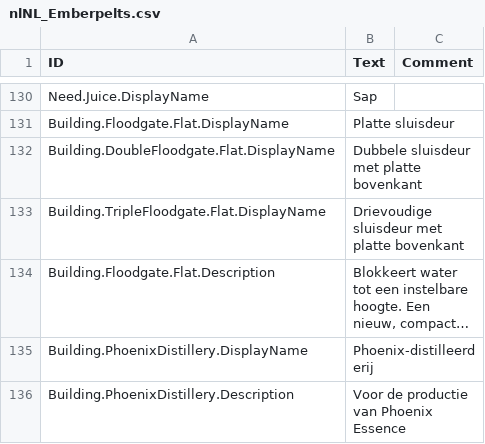
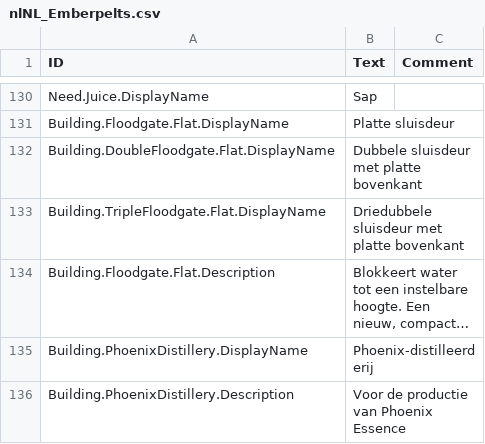
Before and after one commit to Agroqirax/TimberbornNederlandsTaalpakket, a CSV file: Data/Localizations/Plugins/nlNL_Emberpelts.csv, drawn as a sheet; only a part is shown, gaps mark what is left out; long unchanged cells end in …; the diff names each change by its address in the sheet, - before the commit and + after, or states it on an @@ line.

```diff
--- a/Data/Localizations/Plugins/nlNL_Emberpelts.csv
+++ b/Data/Localizations/Plugins/nlNL_Emberpelts.csv
-B133 (Text): Drievoudige sluisdeur met platte bovenkant
+B133 (Text): Driedubbele sluisdeur met platte bovenkant
```
Also changed, not shown: Data/Localizations/Plugins/nlNL_KnatteAnka.damdecoration.csv, Data/Localizations/Plugins/nlNL_KnatteAnka.damdecoration_decorationextention.csv, 4 other files.
